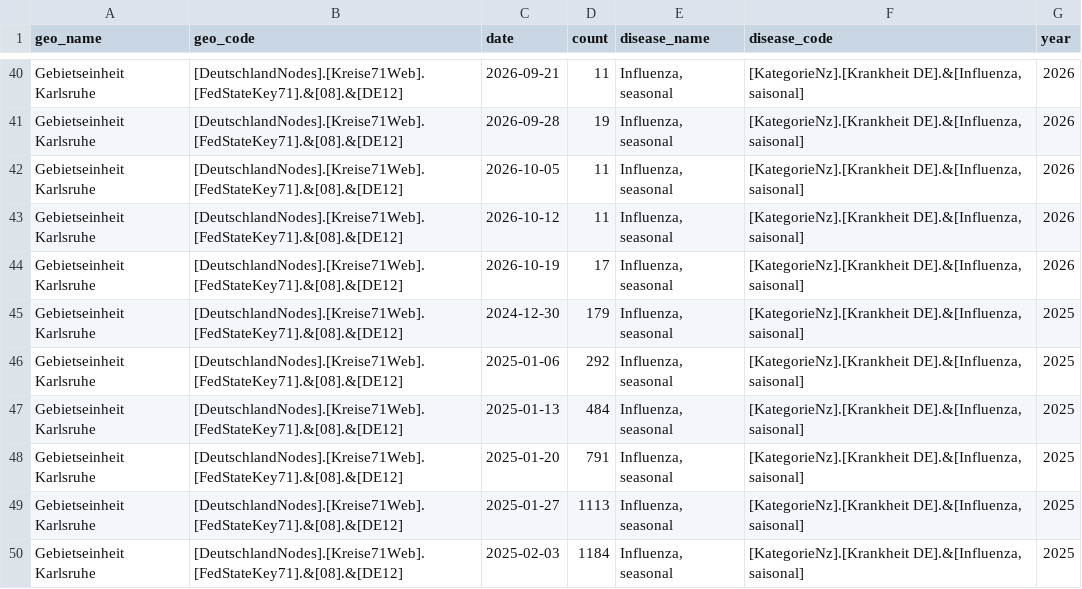
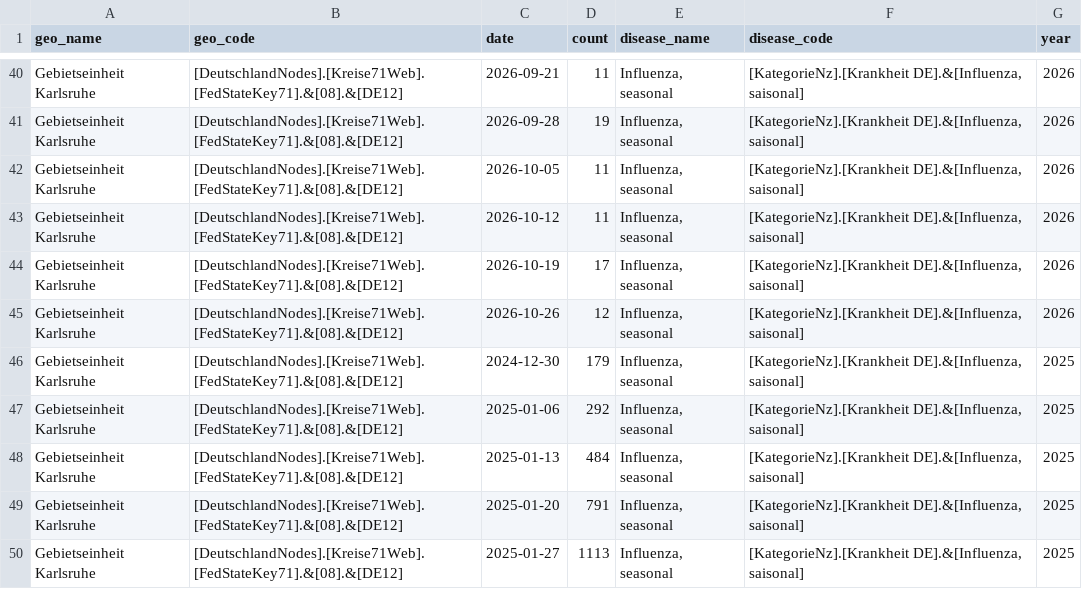
Before and after one commit to kit-health-statistics/Flu-KIT, a CSV file: app/public/raw_data/SurvStat_Influenza_Karlsruhe.csv, drawn as a sheet; only a part is shown, gaps mark what is left out; the shorter side is filled out with more unchanged rows; the diff names each change by its address in the sheet, - before the commit and + after, or states it on an @@ line.

```diff
--- a/app/public/raw_data/SurvStat_Influenza_Karlsruhe.csv
+++ b/app/public/raw_data/SurvStat_Influenza_Karlsruhe.csv
+row 45: Gebietseinheit Karlsruhe | [DeutschlandNodes].[Kreise71Web].[FedStateKey71].&[08].&[DE12] | 2026-10-26 | 12 | Influenza, seasonal | [KategorieNz].[Krankheit DE].&[Influenza, saisonal] | 2026
```
Also changed, not shown: app/public/raw_data/ARE-Konsultationsinzidenz.tsv, app/public/raw_data/GrippeWeb_Daten_des_Wochenberichts.tsv, 2 other files.
